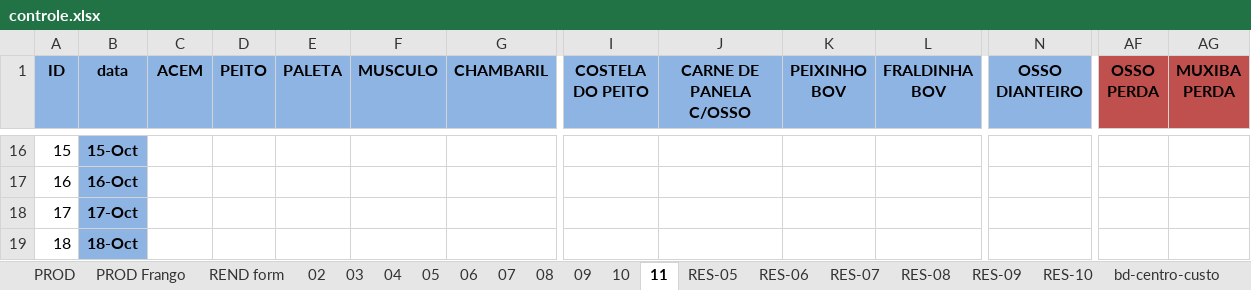
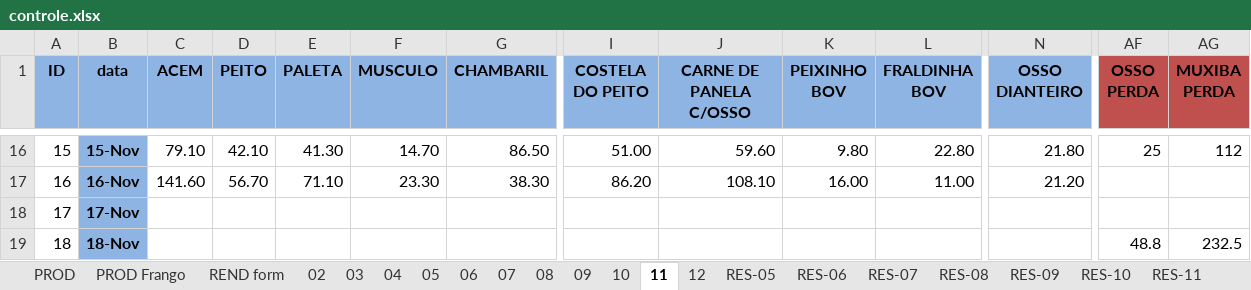
Before and after one commit to repositoryVPS/appMercado, an Excel workbook: controle.xlsx, sheet 11, drawn as a sheet; only a part is shown, gaps mark what is left out; values as stored, in another font and other column widths than the file's, no borders; conditional formats not drawn; the diff covers the shown part only; the diff names each change by its address in the sheet, - before the commit and + after, or states it on an @@ line.

```diff
--- a/controle.xlsx (sheet 11)
+++ b/controle.xlsx (sheet 11)
+sheet tab: 12
+sheet tab: RES-11
-B16 (data): 15-Oct
+B16 (data): 15-Nov
-C16 (ACEM): (empty)
+C16 (ACEM): 79.10
-D16 (PEITO): (empty)
+D16 (PEITO): 42.10
-E16 (PALETA): (empty)
+E16 (PALETA): 41.30
-F16 (MUSCULO): (empty)
+F16 (MUSCULO): 14.70
-G16 (CHAMBARIL): (empty)
+G16 (CHAMBARIL): 86.50
-I16 (COSTELA DO PEITO): (empty)
+I16 (COSTELA DO PEITO): 51.00
-J16 (CARNE DE PANELA C/OSSO): (empty)
+J16 (CARNE DE PANELA C/OSSO): 59.60
-K16 (PEIXINHO BOV): (empty)
+K16 (PEIXINHO BOV): 9.80
-L16 (FRALDINHA BOV): (empty)
+L16 (FRALDINHA BOV): 22.80
-N16 (OSSO DIANTEIRO): (empty)
+N16 (OSSO DIANTEIRO): 21.80
-AF16 (OSSO PERDA): (empty)
+AF16 (OSSO PERDA): 25
-AG16 (MUXIBA PERDA): (empty)
+AG16 (MUXIBA PERDA): 112
-B17 (data): 16-Oct
+B17 (data): 16-Nov
-C17 (ACEM): (empty)
+C17 (ACEM): 141.60
-D17 (PEITO): (empty)
+D17 (PEITO): 56.70
-E17 (PALETA): (empty)
+E17 (PALETA): 71.10
-F17 (MUSCULO): (empty)
+F17 (MUSCULO): 23.30
-G17 (CHAMBARIL): (empty)
+G17 (CHAMBARIL): 38.30
-I17 (COSTELA DO PEITO): (empty)
+I17 (COSTELA DO PEITO): 86.20
-J17 (CARNE DE PANELA C/OSSO): (empty)
+J17 (CARNE DE PANELA C/OSSO): 108.10
-K17 (PEIXINHO BOV): (empty)
+K17 (PEIXINHO BOV): 16.00
-L17 (FRALDINHA BOV): (empty)
+L17 (FRALDINHA BOV): 11.00
-N17 (OSSO DIANTEIRO): (empty)
+N17 (OSSO DIANTEIRO): 21.20
-B18 (data): 17-Oct
+B18 (data): 17-Nov
-B19 (data): 18-Oct
+B19 (data): 18-Nov
-AF19 (OSSO PERDA): (empty)
+AF19 (OSSO PERDA): 48.8
-AG19 (MUXIBA PERDA): (empty)
+AG19 (MUXIBA PERDA): 232.5
```
Also changed, not shown: 134 edited cells elsewhere in this sheet, sheet bd-centro-custo, sheet RES-10, charts or pictures.
